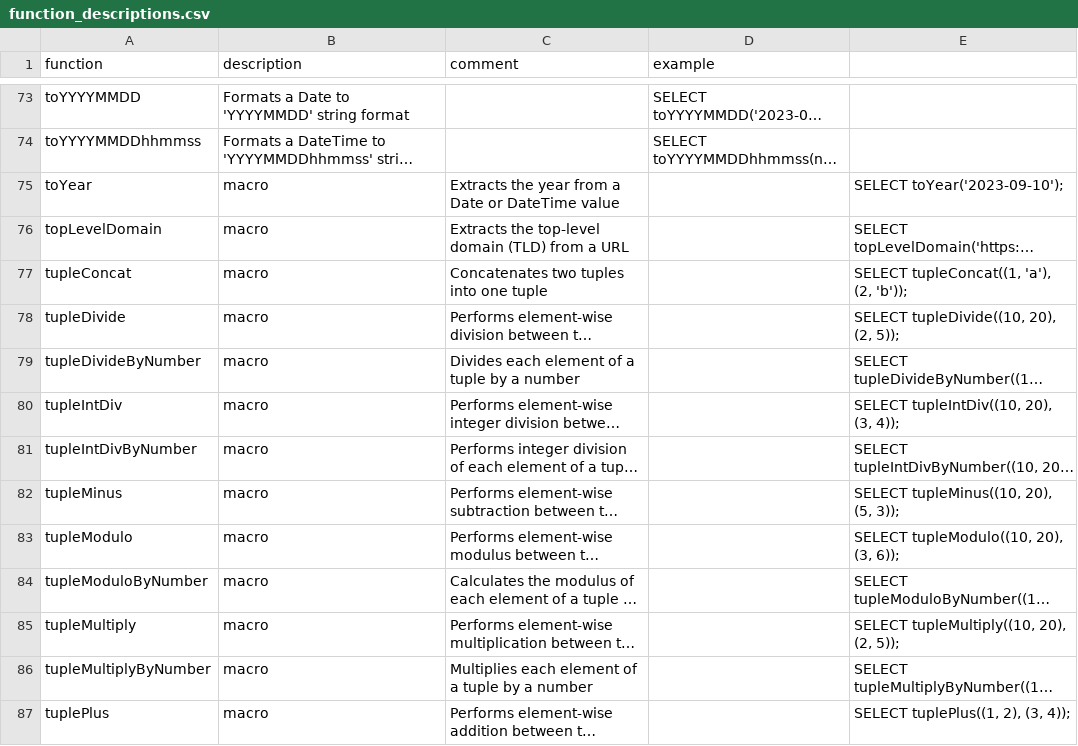
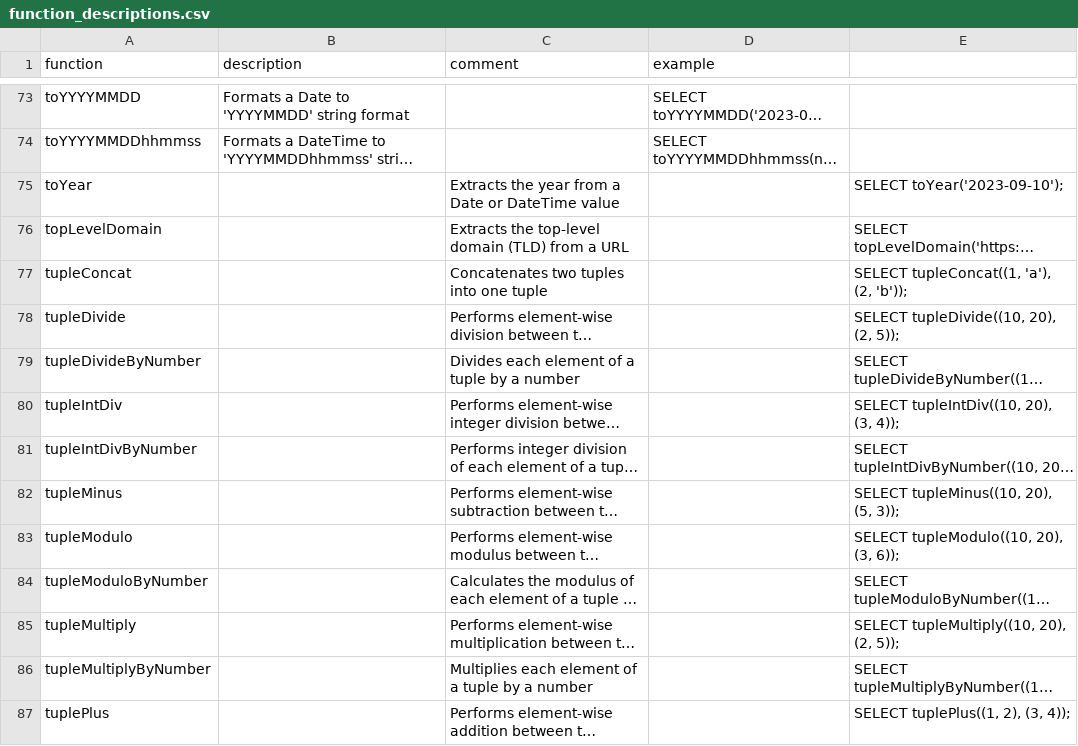
Before and after one commit to duckdb/community-extensions, a CSV file: extensions/chsql/docs/function_descriptions.csv, drawn as a sheet; only a part is shown, gaps mark what is left out; long unchanged cells end in …; the diff names each change by its address in the sheet, - before the commit and + after, or states it on an @@ line.

Commit message:
Update function_descriptions.csv

```diff
--- a/extensions/chsql/docs/function_descriptions.csv
+++ b/extensions/chsql/docs/function_descriptions.csv
-B75:B87 (description): macro
+B75:B87 (description): (empty)
```
